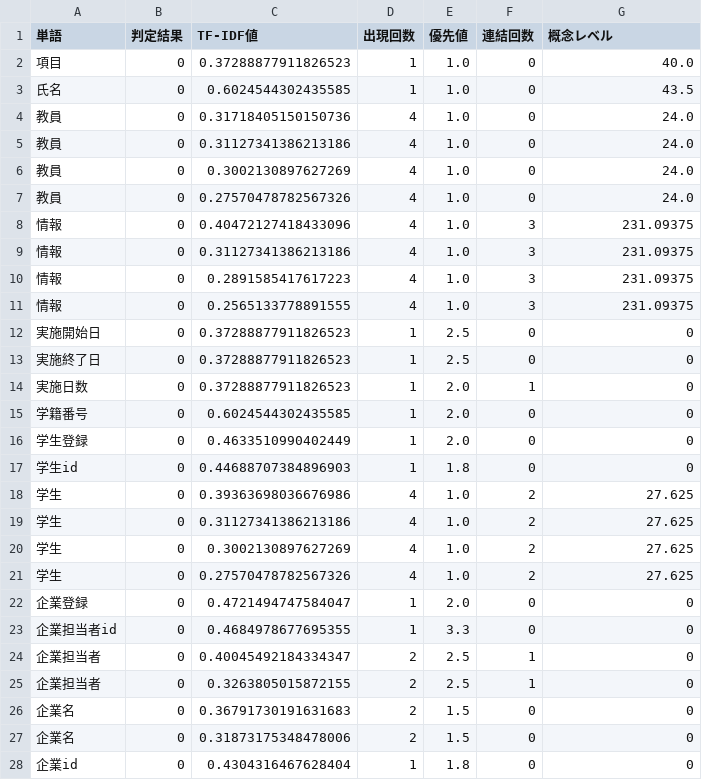
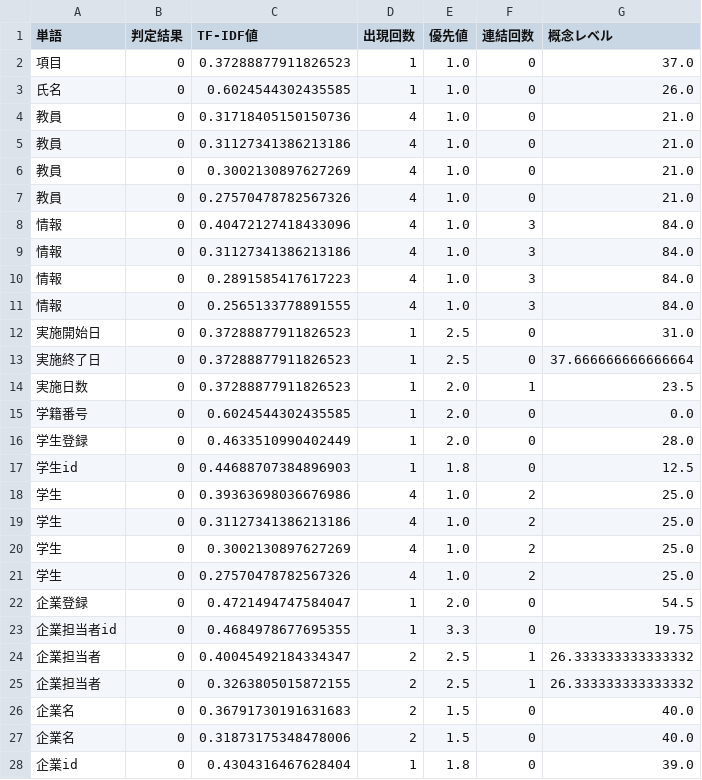
Before and after one commit to sugaken0528/VGML, a CSV file: createDataset/extractedData/data/extracted_list_intern_short.csv, drawn as a sheet; only a part is shown; the diff covers the shown part only.

Commit message:
概念レベル追加機能を更新

```diff
--- a/createDataset/extractedData/data/extracted_list_intern_short.csv
+++ b/createDataset/extractedData/data/extracted_list_intern_short.csv
@@ -1,28 +1,28 @@
 単語,判定結果,TF-IDF値,出現回数,優先値,連結回数,概念レベル
-項目,0,0.37288877911826523,1,1.0,0,40.0
-氏名,0,0.6024544302435585,1,1.0,0,43.5
-教員,0,0.31718405150150736,4,1.0,0,24.0
-教員,0,0.31127341386213186,4,1.0,0,24.0
-教員,0,0.3002130897627269,4,1.0,0,24.0
-教員,0,0.27570478782567326,4,1.0,0,24.0
-情報,0,0.40472127418433096,4,1.0,3,231.09375
-情報,0,0.31127341386213186,4,1.0,3,231.09375
-情報,0,0.2891585417617223,4,1.0,3,231.09375
-情報,0,0.2565133778891555,4,1.0,3,231.09375
-実施開始日,0,0.37288877911826523,1,2.5,0,0
-実施終了日,0,0.37288877911826523,1,2.5,0,0
-実施日数,0,0.37288877911826523,1,2.0,1,0
-学籍番号,0,0.6024544302435585,1,2.0,0,0
-学生登録,0,0.4633510990402449,1,2.0,0,0
-学生id,0,0.44688707384896903,1,1.8,0,0
-学生,0,0.39363698036676986,4,1.0,2,27.625
-学生,0,0.31127341386213186,4,1.0,2,27.625
-学生,0,0.3002130897627269,4,1.0,2,27.625
-学生,0,0.27570478782567326,4,1.0,2,27.625
-企業登録,0,0.4721494747584047,1,2.0,0,0
-企業担当者id,0,0.4684978677695355,1,3.3,0,0
-企業担当者,0,0.40045492184334347,2,2.5,1,0
-企業担当者,0,0.3263805015872155,2,2.5,1,0
-企業名,0,0.36791730191631683,2,1.5,0,0
-企業名,0,0.31873175348478006,2,1.5,0,0
-企業id,0,0.4304316467628404,1,1.8,0,0
+項目,0,0.37288877911826523,1,1.0,0,37.0
+氏名,0,0.6024544302435585,1,1.0,0,26.0
+教員,0,0.31718405150150736,4,1.0,0,21.0
+教員,0,0.31127341386213186,4,1.0,0,21.0
+教員,0,0.3002130897627269,4,1.0,0,21.0
+教員,0,0.27570478782567326,4,1.0,0,21.0
+情報,0,0.40472127418433096,4,1.0,3,84.0
+情報,0,0.31127341386213186,4,1.0,3,84.0
+情報,0,0.2891585417617223,4,1.0,3,84.0
+情報,0,0.2565133778891555,4,1.0,3,84.0
+実施開始日,0,0.37288877911826523,1,2.5,0,31.0
+実施終了日,0,0.37288877911826523,1,2.5,0,37.666666666666664
+実施日数,0,0.37288877911826523,1,2.0,1,23.5
+学籍番号,0,0.6024544302435585,1,2.0,0,0.0
+学生登録,0,0.4633510990402449,1,2.0,0,28.0
+学生id,0,0.44688707384896903,1,1.8,0,12.5
+学生,0,0.39363698036676986,4,1.0,2,25.0
+学生,0,0.31127341386213186,4,1.0,2,25.0
+学生,0,0.3002130897627269,4,1.0,2,25.0
+学生,0,0.27570478782567326,4,1.0,2,25.0
+企業登録,0,0.4721494747584047,1,2.0,0,54.5
+企業担当者id,0,0.4684978677695355,1,3.3,0,19.75
+企業担当者,0,0.40045492184334347,2,2.5,1,26.333333333333332
+企業担当者,0,0.3263805015872155,2,2.5,1,26.333333333333332
+企業名,0,0.36791730191631683,2,1.5,0,40.0
+企業名,0,0.31873175348478006,2,1.5,0,40.0
+企業id,0,0.4304316467628404,1,1.8,0,39.0
```
Also changed, not shown: 22 edited cells elsewhere in this file, 4 other files.
